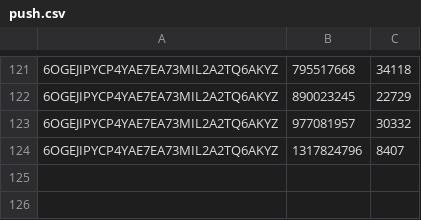
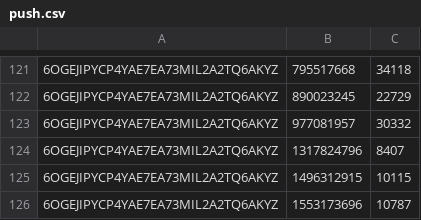
Before and after one commit to krrg/bank-of-brigham, a CSV file: scripts/timings/out/push.csv, drawn as a sheet; only a part is shown, gaps mark what is left out; the diff names each change by its address in the sheet, - before the commit and + after, or states it on an @@ line.

```diff
--- a/scripts/timings/out/push.csv
+++ b/scripts/timings/out/push.csv
+row 125: 6OGEJIPYCP4YAE7EA73MIL2A2TQ6AKYZ | 1496312915 | 10115
+row 126: 6OGEJIPYCP4YAE7EA73MIL2A2TQ6AKYZ | 1553173696 | 10787
```
Also changed, not shown: scripts/timings/out/sms.csv, scripts/timings/out/u2f.csv, 4 other files.
